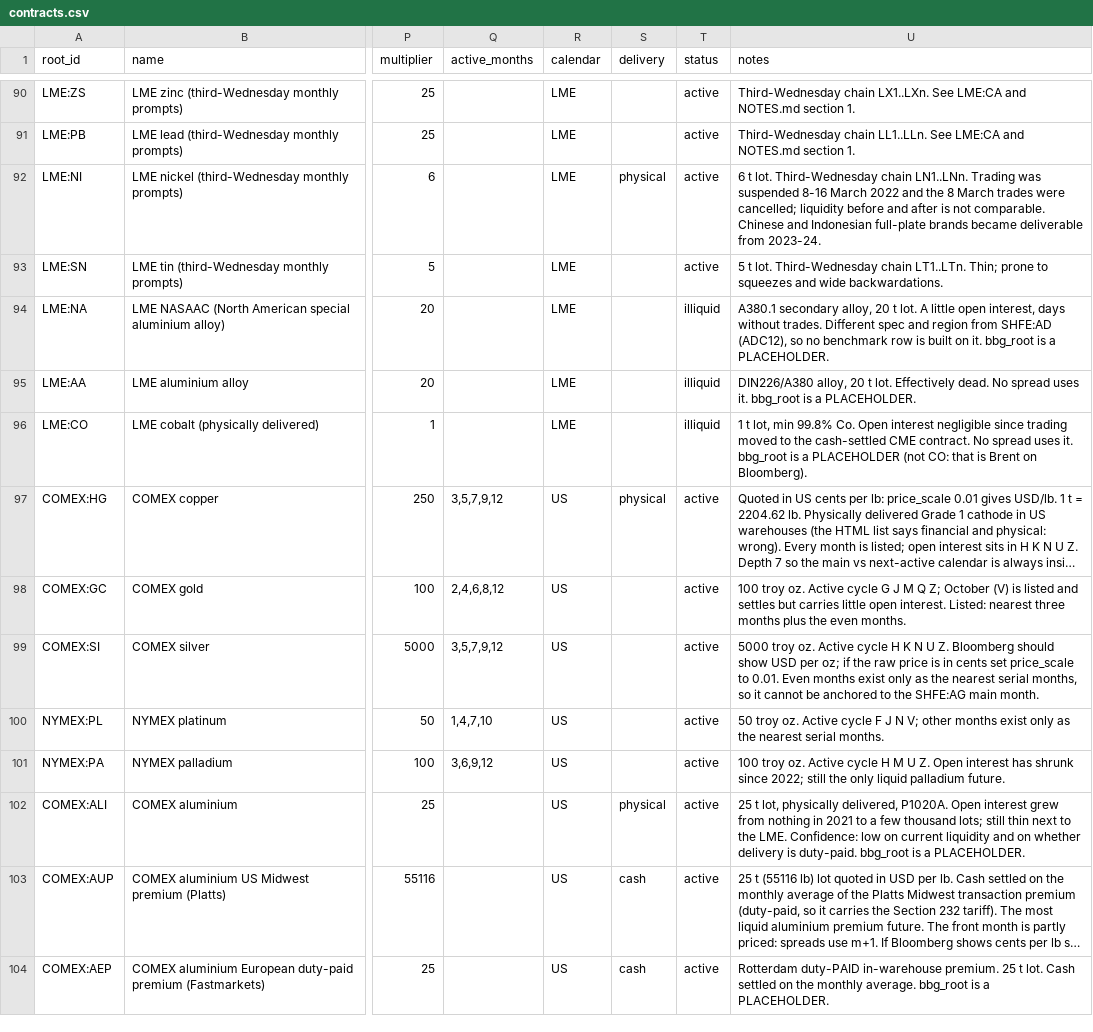
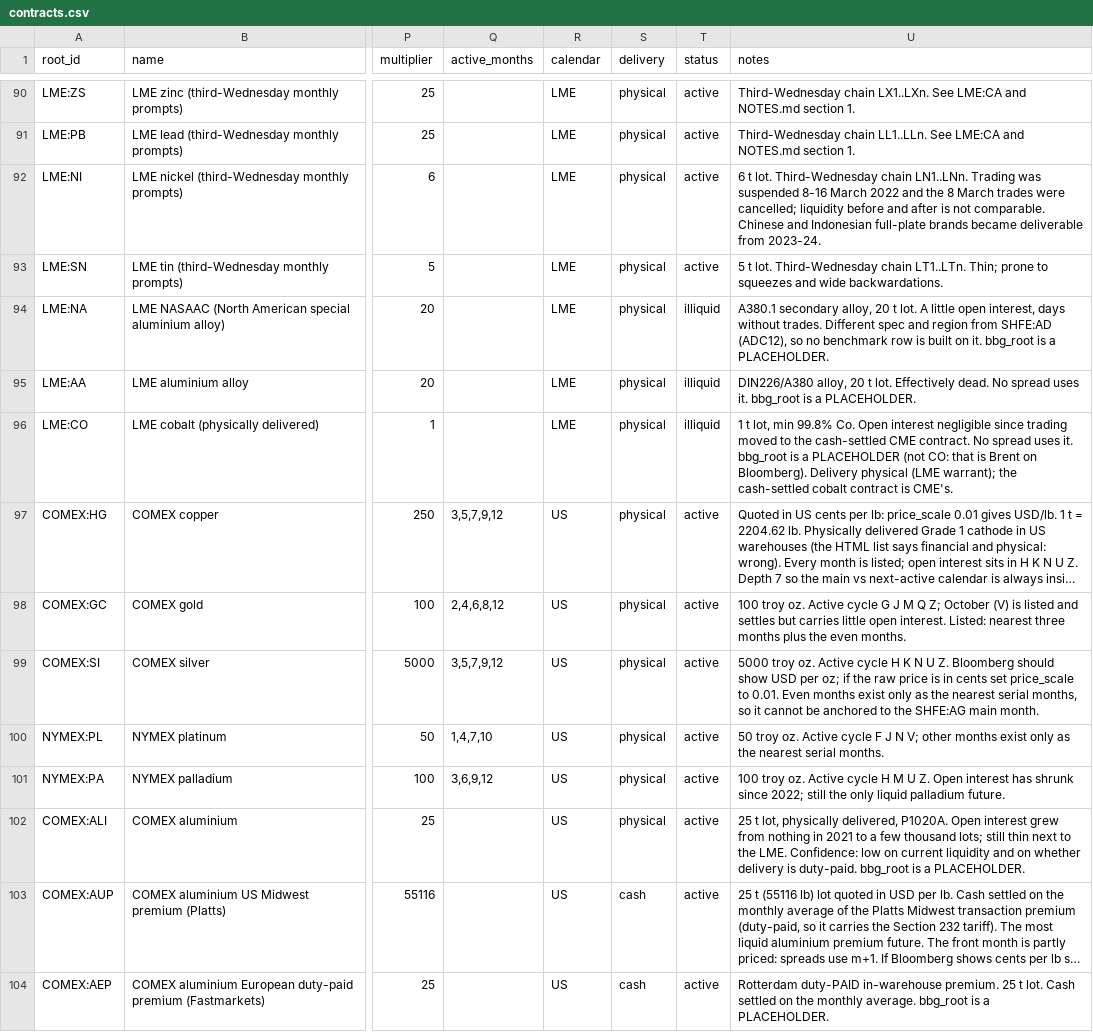
Before and after one commit to jeanwbourgeois02-boop/Jason_Risk_Calculator, a CSV file: config/contracts.csv, drawn as a sheet; only a part is shown, gaps mark what is left out; long unchanged cells end in …; the diff covers the shown part only; the diff names each change by its address in the sheet, - before the commit and + after, or states it on an @@ line.

```diff
--- a/config/contracts.csv
+++ b/config/contracts.csv
-S90:S91 (delivery): (empty)
+S90:S91 (delivery): physical
-S93:S96 (delivery): (empty)
+S93:S96 (delivery): physical
-U96 (notes): …on Bloomberg).
+U96 (notes): …on Bloomberg). Delivery physical (LME warrant); the cash-settled cobalt contract is CME's.
-S98:S101 (delivery): (empty)
+S98:S101 (delivery): physical
```
Also changed, not shown: 116 edited cells elsewhere in this file, 28 other files.
